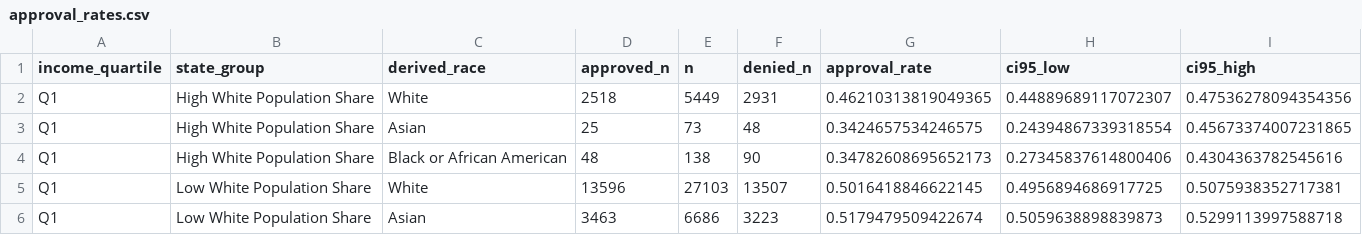
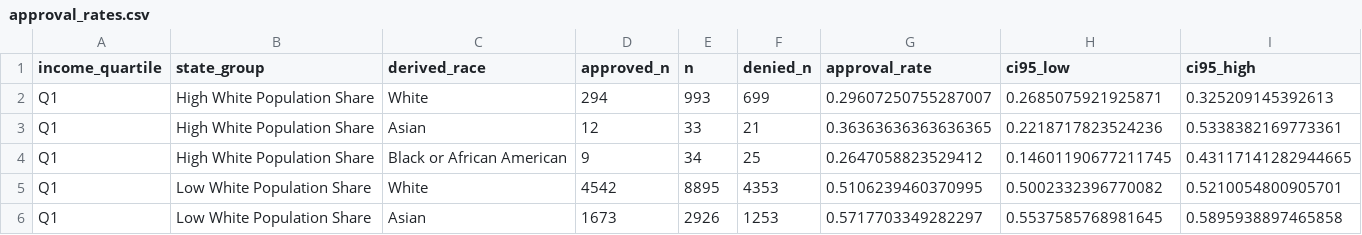
Before and after one commit to kuooo23/DSSI2026-group-4, a CSV file: econ-5166-student-kit/finding/assets/white_groups_mortgage_approval/approval_rates.csv, drawn as a sheet; only a part is shown; the diff covers the shown part only.

Commit message:
Use final income quartiles

```diff
--- a/econ-5166-student-kit/finding/assets/white_groups_mortgage_approval/approval_rates.csv
+++ b/econ-5166-student-kit/finding/assets/white_groups_mortgage_approval/approval_rates.csv
@@ -1,6 +1,6 @@
 income_quartile,state_group,derived_race,approved_n,n,denied_n,approval_rate,ci95_low,ci95_high
-Q1,High White Population Share,White,2518,5449,2931,0.46210313819049365,0.44889689117072307,0.47536278094354356
-Q1,High White Population Share,Asian,25,73,48,0.3424657534246575,0.24394867339318554,0.45673374007231865
-Q1,High White Population Share,Black or African American,48,138,90,0.34782608695652173,0.27345837614800406,0.4304363782545616
-Q1,Low White Population Share,White,13596,27103,13507,0.5016418846622145,0.4956894686917725,0.5075938352717381
-Q1,Low White Population Share,Asian,3463,6686,3223,0.5179479509422674,0.5059638898839873,0.5299113997588718
+Q1,High White Population Share,White,294,993,699,0.29607250755287007,0.2685075921925871,0.325209145392613
+Q1,High White Population Share,Asian,12,33,21,0.36363636363636365,0.2218717823524236,0.5338382169773361
+Q1,High White Population Share,Black or African American,9,34,25,0.2647058823529412,0.14601190677211745,0.43117141282944665
+Q1,Low White Population Share,White,4542,8895,4353,0.5106239460370995,0.5002332396770082,0.5210054800905701
+Q1,Low White Population Share,Asian,1673,2926,1253,0.5717703349282297,0.5537585768981645,0.5895938897465858
```
Also changed, not shown: 114 edited cells elsewhere in this file, econ-5166-student-kit/finding/assets/income_groups_mortgage_approval/approval_rates.csv, 20 other files.
